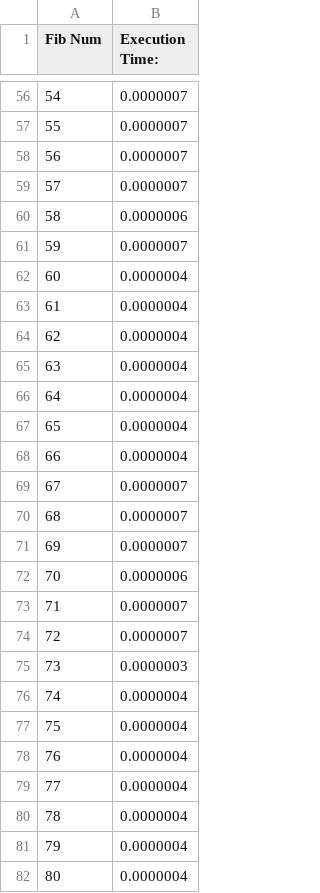
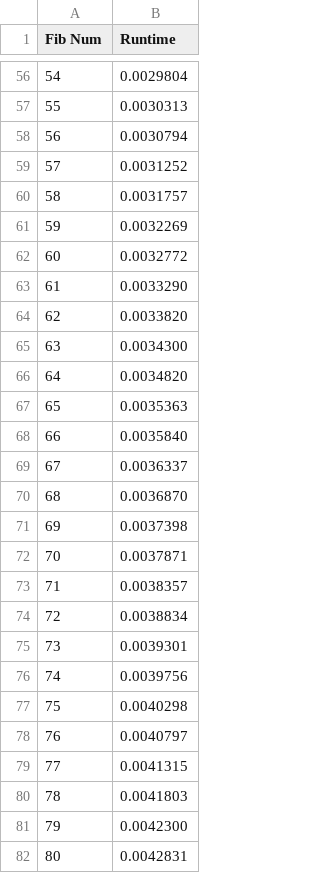
Before and after one commit to CarloVelarde/Assignment1CarloVelarde, a CSV file: fib_execution_times.csv, drawn as a sheet; only a part is shown, gaps mark what is left out; the diff covers the shown part only.

```diff
--- a/fib_execution_times.csv
+++ b/fib_execution_times.csv
@@ -1 +1 @@
-Fib Num,Execution Time:
+Fib Num,Runtime
@@ -56,27 +56,27 @@ Fib Num,Execution Time:
-54,0.0000007
-55,0.0000007
-56,0.0000007
-57,0.0000007
-58,0.0000006
-59,0.0000007
-60,0.0000004
-61,0.0000004
-62,0.0000004
-63,0.0000004
-64,0.0000004
-65,0.0000004
-66,0.0000004
-67,0.0000007
-68,0.0000007
-69,0.0000007
-70,0.0000006
-71,0.0000007
-72,0.0000007
-73,0.0000003
-74,0.0000004
-75,0.0000004
-76,0.0000004
-77,0.0000004
-78,0.0000004
-79,0.0000004
-80,0.0000004
+54,0.0029804
+55,0.0030313
+56,0.0030794
+57,0.0031252
+58,0.0031757
+59,0.0032269
+60,0.0032772
+61,0.0033290
+62,0.0033820
+63,0.0034300
+64,0.0034820
+65,0.0035363
+66,0.0035840
+67,0.0036337
+68,0.0036870
+69,0.0037398
+70,0.0037871
+71,0.0038357
+72,0.0038834
+73,0.0039301
+74,0.0039756
+75,0.0040298
+76,0.0040797
+77,0.0041315
+78,0.0041803
+79,0.0042300
+80,0.0042831
```
Also changed, not shown: 1 added row, 1 removed row and 73 edited cells elsewhere in this file, 3 other files.
